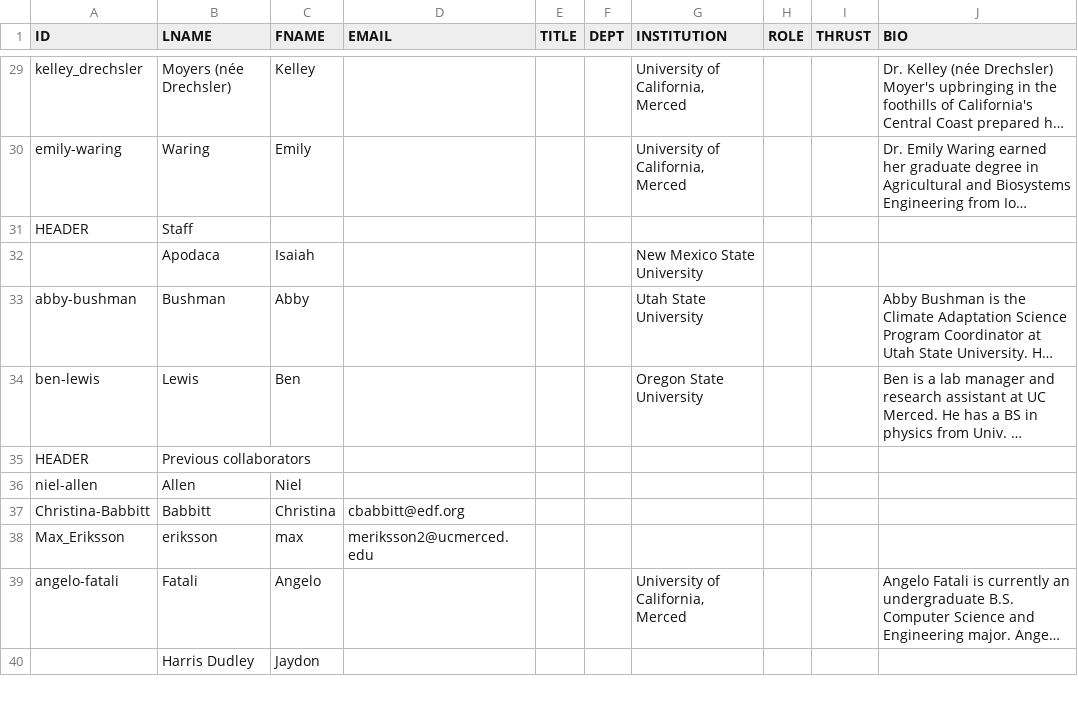
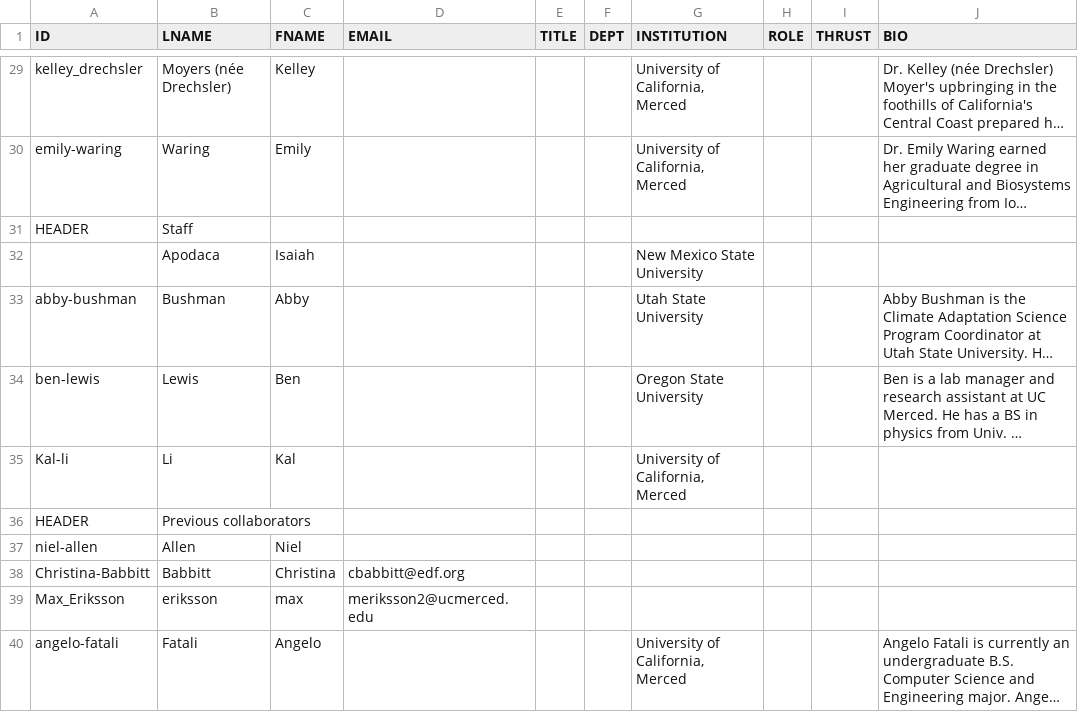
Before and after one commit to citris-ucmerced/SecureWaterFuture, a CSV file: about/projectTeamsheet.csv, drawn as a sheet; only a part is shown, gaps mark what is left out; the shorter side is filled out with more unchanged rows; long unchanged cells end in …; the diff names each change by its address in the sheet, - before the commit and + after, or states it on an @@ line.

```diff
--- a/about/projectTeamsheet.csv
+++ b/about/projectTeamsheet.csv
+row 35: Kal-li | Li | Kal |  |  |  | University of California, Merced
```
Also changed, not shown: about/studentssheet.csv, 3 other files.
